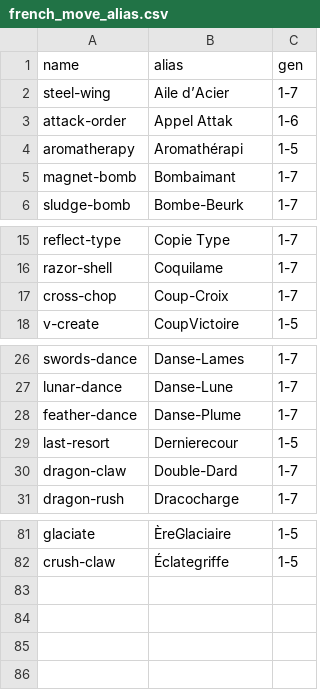
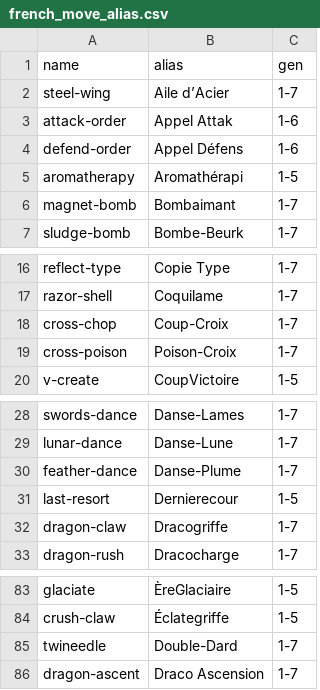
Before and after one commit to programgames/pokepedia-middleware, a CSV file: install/data/french_move_alias.csv, drawn as a sheet; only a part is shown, gaps mark what is left out.

Commit message:
fix typo , missing datas, install , and general level processor errors

```diff
--- a/install/data/french_move_alias.csv
+++ b/install/data/french_move_alias.csv
@@ -3,2 +3,3 @@ steel-wing,Aile d’Acier,1-7
 attack-order,Appel Attak,1-6
+defend-order,Appel Défens,1-6
 aromatherapy,Aromathérapi,1-5
@@ -17,2 +18,3 @@ razor-shell,Coquilame,1-7
 cross-chop,Coup-Croix,1-7
+cross-poison,Poison-Croix,1-7
 v-create,CoupVictoire,1-5
@@ -29,3 +31,3 @@ feather-dance,Danse-Plume,1-7
 last-resort,Dernierecour,1-5
-dragon-claw,Double-Dard,1-7
+dragon-claw,Dracogriffe,1-7
 dragon-rush,Dracocharge,1-7
@@ -82 +84,3 @@ glaciate,ÈreGlaciaire,1-5
 crush-claw,Éclategriffe,1-5
+twineedle,Double-Dard,1-7
+dragon-ascent,Draco Ascension,1-7
```
Also changed, not shown: 4 other files.
